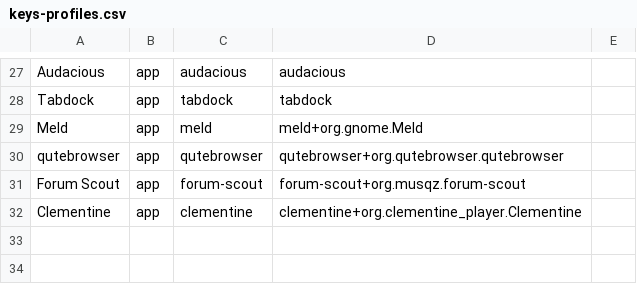
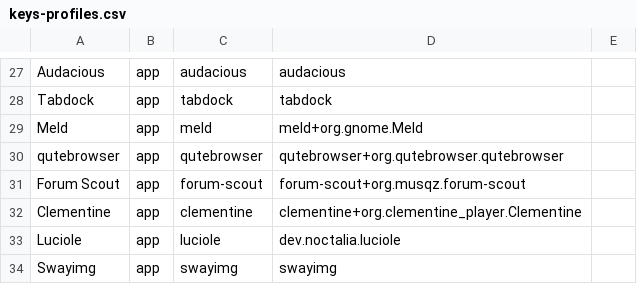
Before and after one commit to musqz/mabox-noctalia-ce, a CSV file: lists/keys-profiles.csv, drawn as a sheet; only a part is shown, gaps mark what is left out; the diff names each change by its address in the sheet, - before the commit and + after, or states it on an @@ line.

Commit message:
feat: keys panel lists for luciole and swayimg

```diff
--- a/lists/keys-profiles.csv
+++ b/lists/keys-profiles.csv
+row 33: Luciole | app | luciole | dev.noctalia.luciole
+row 34: Swayimg | app | swayimg | swayimg
```
Also changed, not shown: 2 other files.
